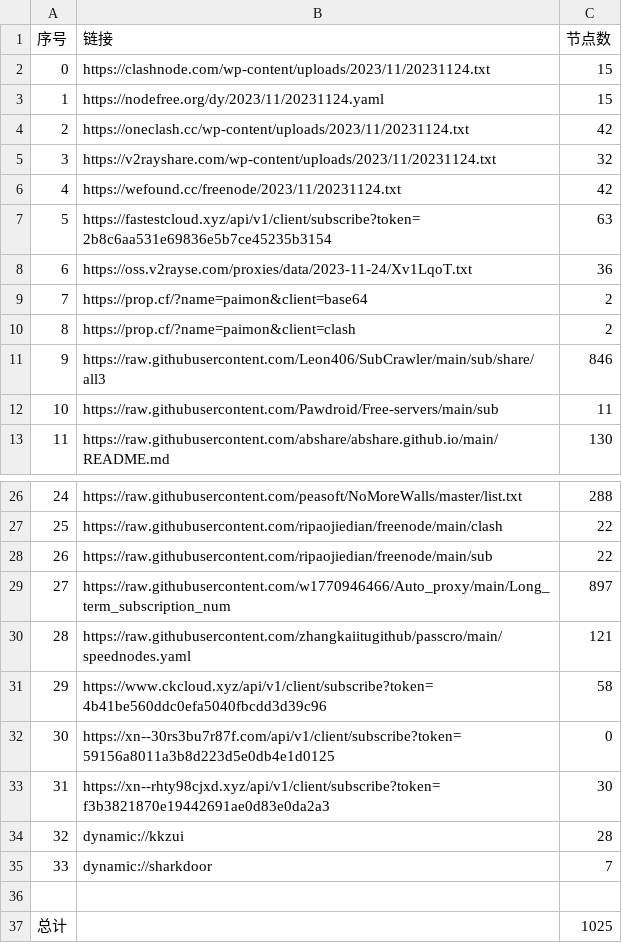
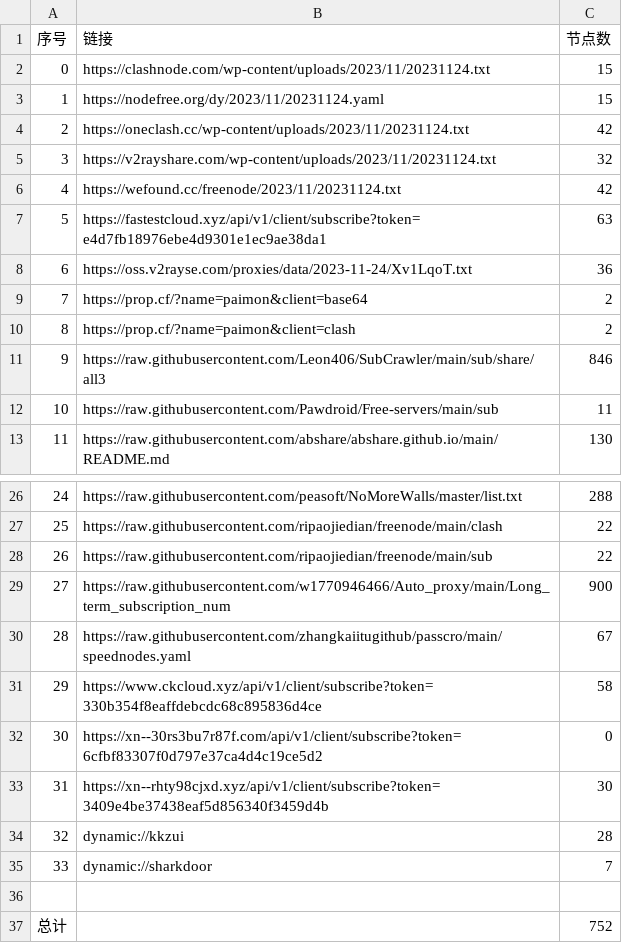
Before and after one commit to wudongdefeng/free, a CSV file: freevm/list_result.csv, drawn as a sheet; only a part is shown, gaps mark what is left out.

```diff
--- a/freevm/list_result.csv
+++ b/freevm/list_result.csv
@@ -6,3 +6,3 @@
 4,https://wefound.cc/freenode/2023/11/20231124.txt,42
-5,https://fastestcloud.xyz/api/v1/client/subscribe?token=2b8c6aa531e69836e5b7ce45235b3154,63
+5,https://fastestcloud.xyz/api/v1/client/subscribe?token=e4d7fb18976ebe4d9301e1ec9ae38da1,63
 6,https://oss.v2rayse.com/proxies/data/2023-11-24/Xv1LqoT.txt,36
@@ -28,7 +28,7 @@
 26,https://raw.githubusercontent.com/ripaojiedian/freenode/main/sub,22
-27,https://raw.githubusercontent.com/w1770946466/Auto_proxy/main/Long_term_subscription_num,897
-28,https://raw.githubusercontent.com/zhangkaiitugithub/passcro/main/speednodes.yaml,121
-29,https://www.ckcloud.xyz/api/v1/client/subscribe?token=4b41be560ddc0efa5040fbcdd3d39c96,58
-30,https://xn--30rs3bu7r87f.com/api/v1/client/subscribe?token=59156a8011a3b8d223d5e0db4e1d0125,0
-31,https://xn--rhty98cjxd.xyz/api/v1/client/subscribe?token=f3b3821870e19442691ae0d83e0da2a3,30
+27,https://raw.githubusercontent.com/w1770946466/Auto_proxy/main/Long_term_subscription_num,900
+28,https://raw.githubusercontent.com/zhangkaiitugithub/passcro/main/speednodes.yaml,67
+29,https://www.ckcloud.xyz/api/v1/client/subscribe?token=330b354f8eaffdebcdc68c895836d4ce,58
+30,https://xn--30rs3bu7r87f.com/api/v1/client/subscribe?token=6cfbf83307f0d797e37ca4d4c19ce5d2,0
+31,https://xn--rhty98cjxd.xyz/api/v1/client/subscribe?token=3409e4be37438eaf5d856340f3459d4b,30
 32,dynamic://kkzui,28
@@ -36,2 +36,2 @@
 
-总计,,1025
+总计,,752
```
Also changed, not shown: 14 other files.
